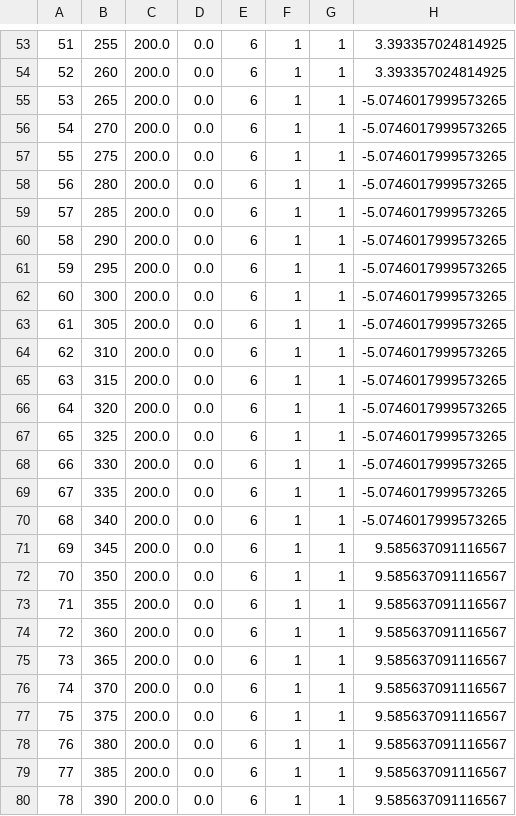
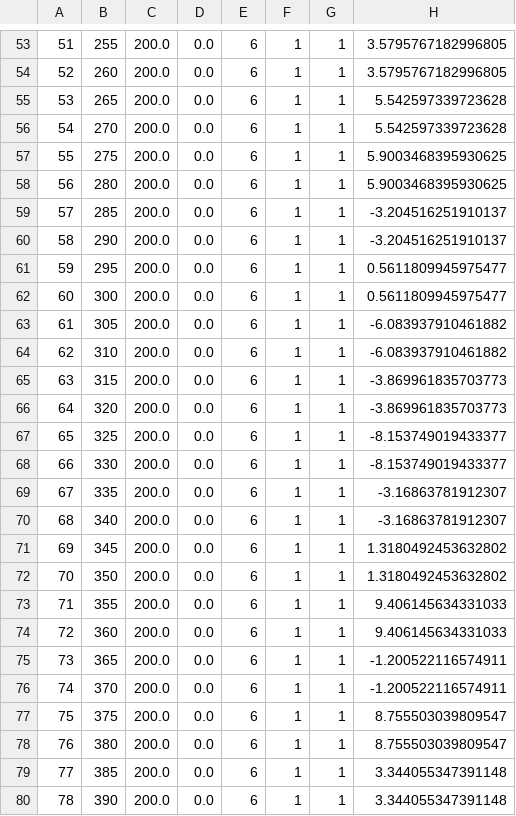
Before and after one commit to BCaplus/proj_summer, a CSV file: UAVSIMU/ParamEstimation/profile.csv, drawn as a sheet; only a part is shown, gaps mark what is left out; the diff covers the shown part only.

```diff
--- a/UAVSIMU/ParamEstimation/profile.csv
+++ b/UAVSIMU/ParamEstimation/profile.csv
@@ -53,28 +53,28 @@
-51,255,200.0,0.0,6,1,1,3.393357024814925
-52,260,200.0,0.0,6,1,1,3.393357024814925
-53,265,200.0,0.0,6,1,1,-5.0746017999573265
-54,270,200.0,0.0,6,1,1,-5.0746017999573265
-55,275,200.0,0.0,6,1,1,-5.0746017999573265
-56,280,200.0,0.0,6,1,1,-5.0746017999573265
-57,285,200.0,0.0,6,1,1,-5.0746017999573265
-58,290,200.0,0.0,6,1,1,-5.0746017999573265
-59,295,200.0,0.0,6,1,1,-5.0746017999573265
-60,300,200.0,0.0,6,1,1,-5.0746017999573265
-61,305,200.0,0.0,6,1,1,-5.0746017999573265
-62,310,200.0,0.0,6,1,1,-5.0746017999573265
-63,315,200.0,0.0,6,1,1,-5.0746017999573265
-64,320,200.0,0.0,6,1,1,-5.0746017999573265
-65,325,200.0,0.0,6,1,1,-5.0746017999573265
-66,330,200.0,0.0,6,1,1,-5.0746017999573265
-67,335,200.0,0.0,6,1,1,-5.0746017999573265
-68,340,200.0,0.0,6,1,1,-5.0746017999573265
-69,345,200.0,0.0,6,1,1,9.585637091116567
-70,350,200.0,0.0,6,1,1,9.585637091116567
-71,355,200.0,0.0,6,1,1,9.585637091116567
-72,360,200.0,0.0,6,1,1,9.585637091116567
-73,365,200.0,0.0,6,1,1,9.585637091116567
-74,370,200.0,0.0,6,1,1,9.585637091116567
-75,375,200.0,0.0,6,1,1,9.585637091116567
-76,380,200.0,0.0,6,1,1,9.585637091116567
-77,385,200.0,0.0,6,1,1,9.585637091116567
-78,390,200.0,0.0,6,1,1,9.585637091116567
+51,255,200.0,0.0,6,1,1,3.5795767182996805
+52,260,200.0,0.0,6,1,1,3.5795767182996805
+53,265,200.0,0.0,6,1,1,5.542597339723628
+54,270,200.0,0.0,6,1,1,5.542597339723628
+55,275,200.0,0.0,6,1,1,5.9003468395930625
+56,280,200.0,0.0,6,1,1,5.9003468395930625
+57,285,200.0,0.0,6,1,1,-3.204516251910137
+58,290,200.0,0.0,6,1,1,-3.204516251910137
+59,295,200.0,0.0,6,1,1,0.5611809945975477
+60,300,200.0,0.0,6,1,1,0.5611809945975477
+61,305,200.0,0.0,6,1,1,-6.083937910461882
+62,310,200.0,0.0,6,1,1,-6.083937910461882
+63,315,200.0,0.0,6,1,1,-3.869961835703773
+64,320,200.0,0.0,6,1,1,-3.869961835703773
+65,325,200.0,0.0,6,1,1,-8.153749019433377
+66,330,200.0,0.0,6,1,1,-8.153749019433377
+67,335,200.0,0.0,6,1,1,-3.16863781912307
+68,340,200.0,0.0,6,1,1,-3.16863781912307
+69,345,200.0,0.0,6,1,1,1.3180492453632802
+70,350,200.0,0.0,6,1,1,1.3180492453632802
+71,355,200.0,0.0,6,1,1,9.406145634331033
+72,360,200.0,0.0,6,1,1,9.406145634331033
+73,365,200.0,0.0,6,1,1,-1.200522116574911
+74,370,200.0,0.0,6,1,1,-1.200522116574911
+75,375,200.0,0.0,6,1,1,8.755503039809547
+76,380,200.0,0.0,6,1,1,8.755503039809547
+77,385,200.0,0.0,6,1,1,3.344055347391148
+78,390,200.0,0.0,6,1,1,3.344055347391148
```
Also changed, not shown: 50 edited cells elsewhere in this file, 3 other files.
